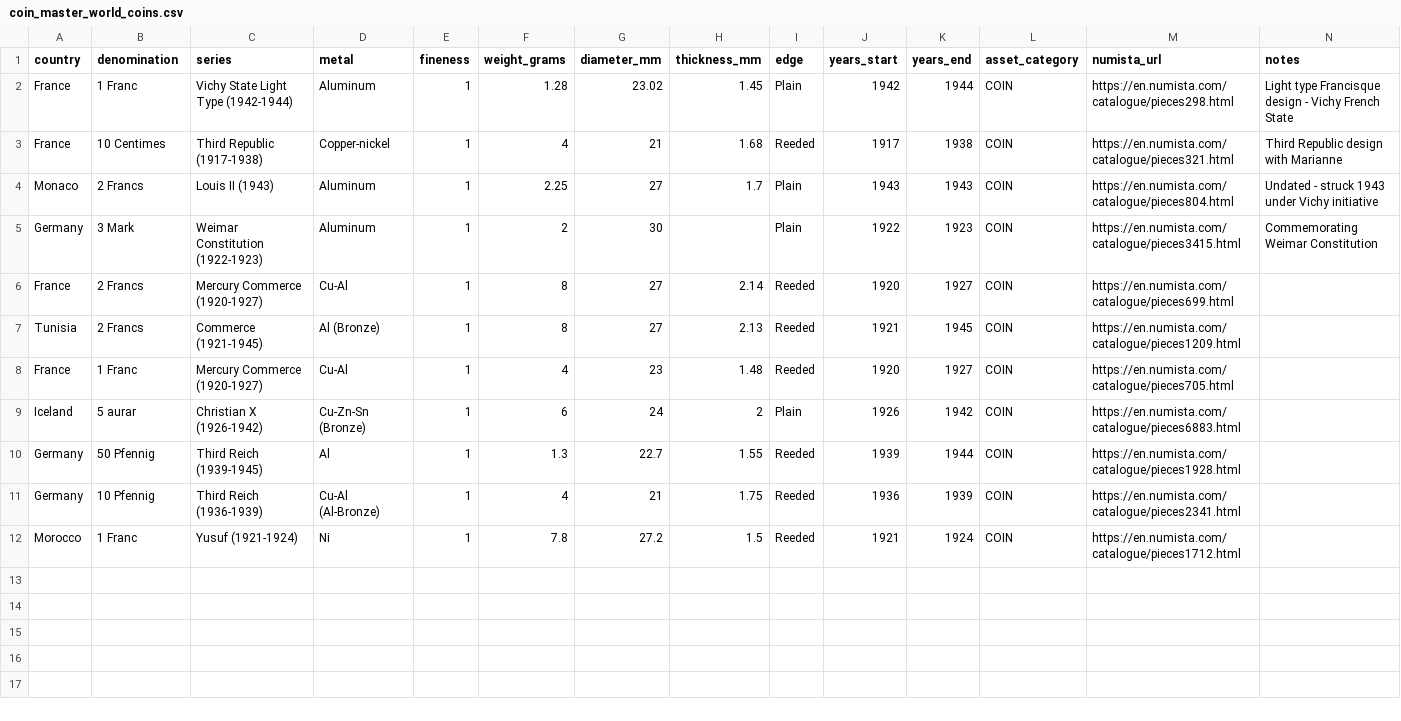
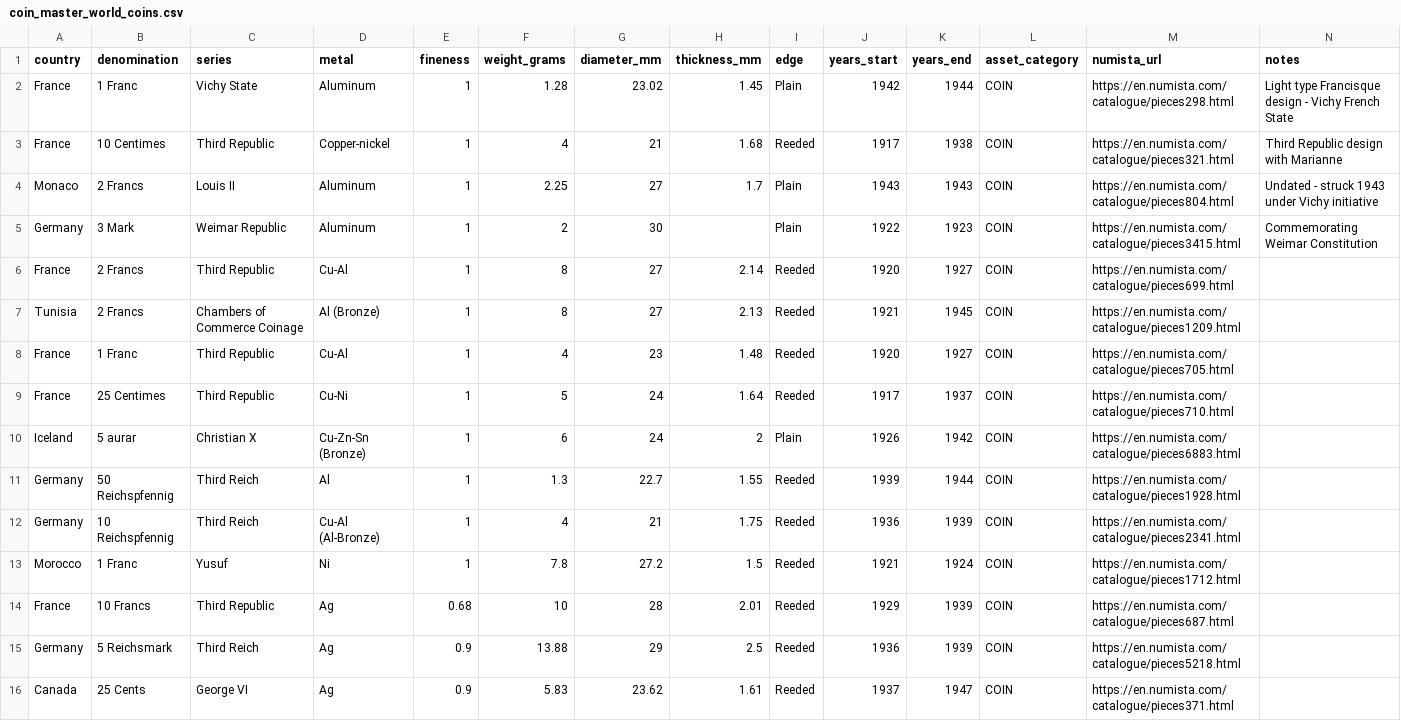
Before and after one commit to HunterProgram22/CoinApp, a CSV file: upload_templates/Coin Master Data/coin_master_world_coins.csv, drawn as a sheet.

Commit message:
Updated amin page to fix deprec warning and added coins to csv.

```diff
--- a/upload_templates/Coin Master Data/coin_master_world_coins.csv
+++ b/upload_templates/Coin Master Data/coin_master_world_coins.csv
@@ -1,12 +1,16 @@
 country,denomination,series,metal,fineness,weight_grams,diameter_mm,thickness_mm,edge,years_start,years_end,asset_category,numista_url,notes
-France,1 Franc,Vichy State Light Type (1942-1944),Aluminum,1,1.28,23.02,1.45,Plain,1942,1944,COIN,https://en.numista.com/catalogue/pieces298.html,Light type Francisque design - Vichy French State
-France,10 Centimes,Third Republic (1917-1938),Copper-nickel,1,4,21,1.68,Reeded,1917,1938,COIN,https://en.numista.com/catalogue/pieces321.html,Third Republic design with Marianne
-Monaco,2 Francs,Louis II (1943),Aluminum,1,2.25,27,1.7,Plain,1943,1943,COIN,https://en.numista.com/catalogue/pieces804.html,Undated - struck 1943 under Vichy initiative
-Germany,3 Mark,Weimar Constitution (1922-1923),Aluminum,1,2,30,,Plain,1922,1923,COIN,https://en.numista.com/catalogue/pieces3415.html,Commemorating Weimar Constitution
-France,2 Francs,Mercury Commerce (1920-1927),Cu-Al,1,8,27,2.14,Reeded,1920,1927,COIN,https://en.numista.com/catalogue/pieces699.html,
-Tunisia,2 Francs,Commerce (1921-1945),Al (Bronze),1,8,27,2.13,Reeded,1921,1945,COIN,https://en.numista.com/catalogue/pieces1209.html,
-France,1 Franc,Mercury Commerce (1920-1927),Cu-Al,1,4,23,1.48,Reeded,1920,1927,COIN,https://en.numista.com/catalogue/pieces705.html,
-Iceland,5 aurar,Christian X (1926-1942),Cu-Zn-Sn (Bronze),1,6,24,2,Plain,1926,1942,COIN,https://en.numista.com/catalogue/pieces6883.html,
-Germany,50 Pfennig,Third Reich (1939-1945),Al,1,1.3,22.7,1.55,Reeded,1939,1944,COIN,https://en.numista.com/catalogue/pieces1928.html,
-Germany,10 Pfennig,Third Reich (1936-1939),Cu-Al (Al-Bronze),1,4,21,1.75,Reeded,1936,1939,COIN,https://en.numista.com/catalogue/pieces2341.html,
-Morocco,1 Franc,Yusuf (1921-1924),Ni,1,7.8,27.2,1.5,Reeded,1921,1924,COIN,https://en.numista.com/catalogue/pieces1712.html,
+France,1 Franc,Vichy State,Aluminum,1,1.28,23.02,1.45,Plain,1942,1944,COIN,https://en.numista.com/catalogue/pieces298.html,Light type Francisque design - Vichy French State
+France,10 Centimes,Third Republic,Copper-nickel,1,4,21,1.68,Reeded,1917,1938,COIN,https://en.numista.com/catalogue/pieces321.html,Third Republic design with Marianne
+Monaco,2 Francs,Louis II,Aluminum,1,2.25,27,1.7,Plain,1943,1943,COIN,https://en.numista.com/catalogue/pieces804.html,Undated - struck 1943 under Vichy initiative
+Germany,3 Mark,Weimar Republic,Aluminum,1,2,30,,Plain,1922,1923,COIN,https://en.numista.com/catalogue/pieces3415.html,Commemorating Weimar Constitution
+France,2 Francs,Third Republic,Cu-Al,1,8,27,2.14,Reeded,1920,1927,COIN,https://en.numista.com/catalogue/pieces699.html,
+Tunisia,2 Francs,Chambers of Commerce Coinage,Al (Bronze),1,8,27,2.13,Reeded,1921,1945,COIN,https://en.numista.com/catalogue/pieces1209.html,
+France,1 Franc,Third Republic,Cu-Al,1,4,23,1.48,Reeded,1920,1927,COIN,https://en.numista.com/catalogue/pieces705.html,
+France,25 Centimes,Third Republic,Cu-Ni,1,5,24,1.64,Reeded,1917,1937,COIN,https://en.numista.com/catalogue/pieces710.html,
+Iceland,5 aurar,Christian X,Cu-Zn-Sn (Bronze),1,6,24,2,Plain,1926,1942,COIN,https://en.numista.com/catalogue/pieces6883.html,
+Germany,50 Reichspfennig,Third Reich,Al,1,1.3,22.7,1.55,Reeded,1939,1944,COIN,https://en.numista.com/catalogue/pieces1928.html,
+Germany,10 Reichspfennig,Third Reich,Cu-Al (Al-Bronze),1,4,21,1.75,Reeded,1936,1939,COIN,https://en.numista.com/catalogue/pieces2341.html,
+Morocco,1 Franc,Yusuf,Ni,1,7.8,27.2,1.5,Reeded,1921,1924,COIN,https://en.numista.com/catalogue/pieces1712.html,
+France,10 Francs,Third Republic,Ag,0.68,10,28,2.01,Reeded,1929,1939,COIN,https://en.numista.com/catalogue/pieces687.html,
+Germany,5 Reichsmark,Third Reich,Ag,0.9,13.88,29,2.5,Reeded,1936,1939,COIN,https://en.numista.com/catalogue/pieces5218.html,
+Canada,25 Cents,George VI,Ag,0.9,5.83,23.62,1.61,Reeded,1937,1947,COIN,https://en.numista.com/catalogue/pieces371.html,
```
Also changed, not shown: upload_templates/Coin Transactions Data/coin_transactions_world_coins.csv, 1 other file.
